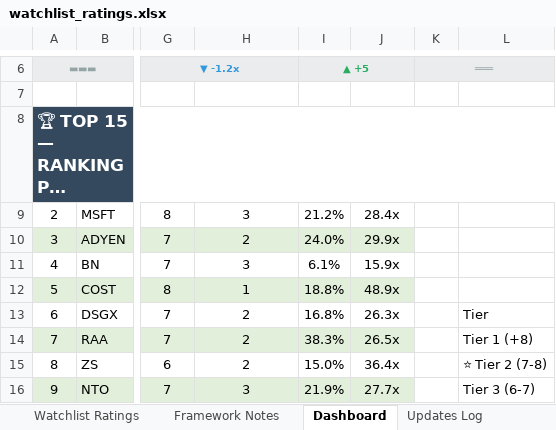
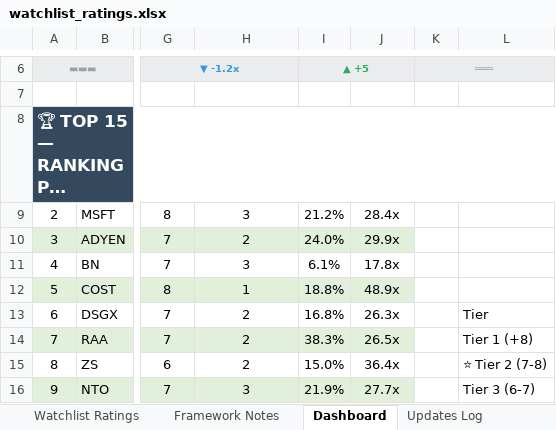
Before and after one commit to boletix/watchlist-dashboard, an Excel workbook: data/raw/watchlist_ratings.xlsx, sheet Dashboard, drawn as a sheet; only a part is shown, gaps mark what is left out; long unchanged cells end in …; values as stored, in another font and other column widths than the file's, no borders; charts and pictures and conditional formats not drawn; the diff names each change by its address in the sheet, - before the commit and + after, or states it on an @@ line.

```diff
--- a/data/raw/watchlist_ratings.xlsx (sheet Dashboard)
+++ b/data/raw/watchlist_ratings.xlsx (sheet Dashboard)
-J11: 15.9x
+J11: 17.8x
```
Also changed, not shown: sheet Watchlist Ratings, sheet Updates Log, hidden cells.
